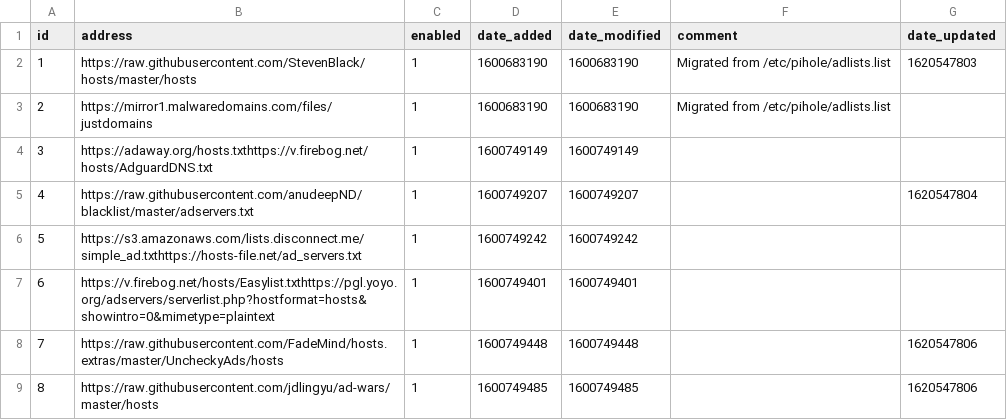
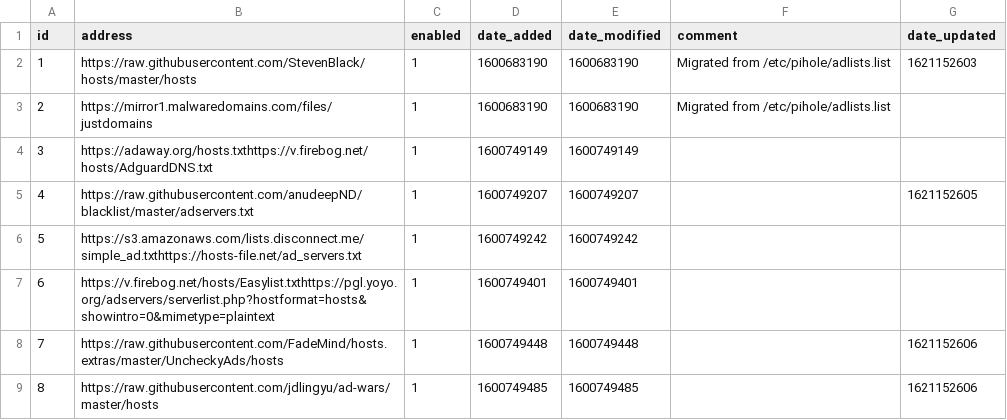
Before and after one commit to johnr9816/my-pihole-lists, a CSV file: adlist.csv, drawn as a sheet.

Commit message:
Updated May 16, 2021  6:00AM

```diff
--- a/adlist.csv
+++ b/adlist.csv
@@ -1,9 +1,9 @@
 id,address,enabled,date_added,date_modified,comment,date_updated
-1,https://raw.githubusercontent.com/StevenBlack/hosts/master/hosts,1,1600683190,1600683190,"Migrated from /etc/pihole/adlists.list",1620547803
+1,https://raw.githubusercontent.com/StevenBlack/hosts/master/hosts,1,1600683190,1600683190,"Migrated from /etc/pihole/adlists.list",1621152603
 2,https://mirror1.malwaredomains.com/files/justdomains,1,1600683190,1600683190,"Migrated from /etc/pihole/adlists.list",
 3,https://adaway.org/hosts.txthttps://v.firebog.net/hosts/AdguardDNS.txt,1,1600749149,1600749149,,
-4,https://raw.githubusercontent.com/anudeepND/blacklist/master/adservers.txt,1,1600749207,1600749207,,1620547804
+4,https://raw.githubusercontent.com/anudeepND/blacklist/master/adservers.txt,1,1600749207,1600749207,,1621152605
 5,https://s3.amazonaws.com/lists.disconnect.me/simple_ad.txthttps://hosts-file.net/ad_servers.txt,1,1600749242,1600749242,,
 6,https://v.firebog.net/hosts/Easylist.txthttps://pgl.yoyo.org/adservers/serverlist.php?hostformat=hosts&showintro=0&mimetype=plaintext,1,1600749401,1600749401,,
-7,https://raw.githubusercontent.com/FadeMind/hosts.extras/master/UncheckyAds/hosts,1,1600749448,1600749448,,1620547806
-8,https://raw.githubusercontent.com/jdlingyu/ad-wars/master/hosts,1,1600749485,1600749485,,1620547806
+7,https://raw.githubusercontent.com/FadeMind/hosts.extras/master/UncheckyAds/hosts,1,1600749448,1600749448,,1621152606
+8,https://raw.githubusercontent.com/jdlingyu/ad-wars/master/hosts,1,1600749485,1600749485,,1621152606
```
